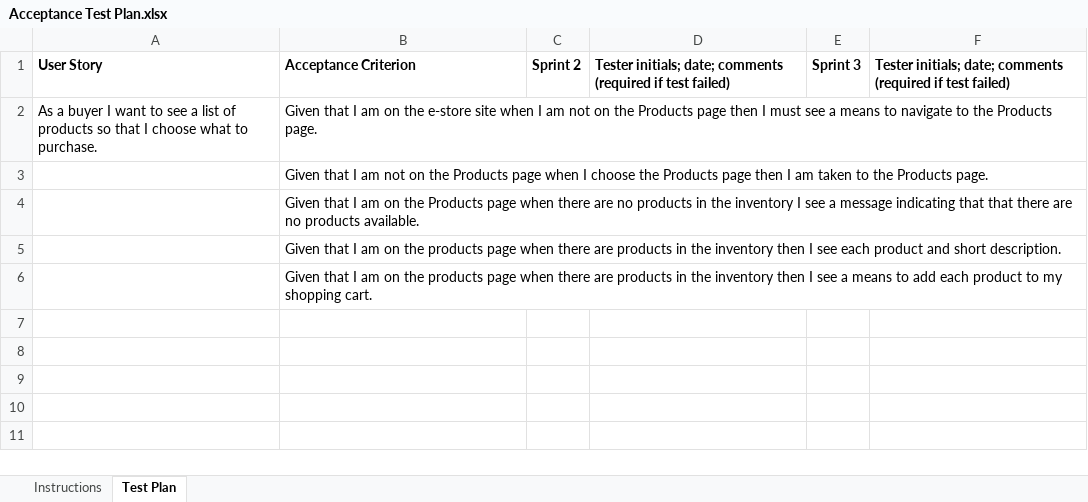
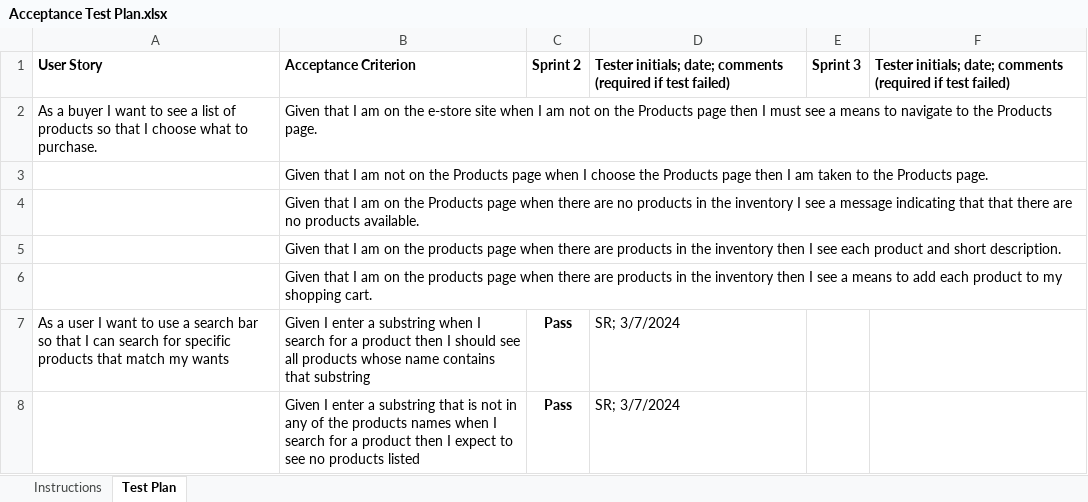
Before and after one commit to alexcarron/rock-estore, an Excel workbook: etc/Acceptance Test Plan.xlsx, sheet Test Plan, drawn as a sheet; values as stored, in another font and other column widths than the file's, no borders; conditional formats not drawn; the diff names each change by its address in the sheet, - before the commit and + after, or states it on an @@ line.

Commit message:
Updated acceptance test plan

```diff
--- a/etc/Acceptance Test Plan.xlsx (sheet Test Plan)
+++ b/etc/Acceptance Test Plan.xlsx (sheet Test Plan)
+row 7: As a user I want to use a search bar so that I can search for specific products that match my wants | Given I enter a substring when I search for a product then I should see all products whose name contains that substring | Pass | SR; 3/7/2024
+row 8:  | Given I enter a substring that is not in any of the products names when I search for a product then I expect to see no products listed | Pass | SR; 3/7/2024
```
